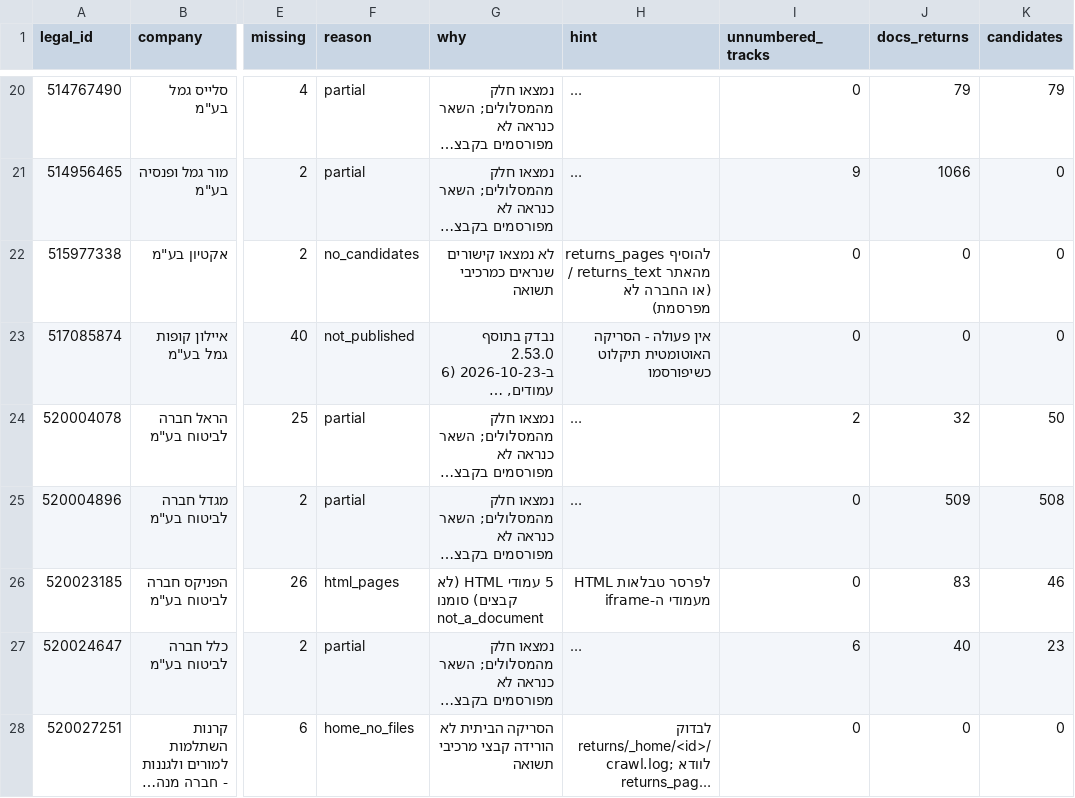
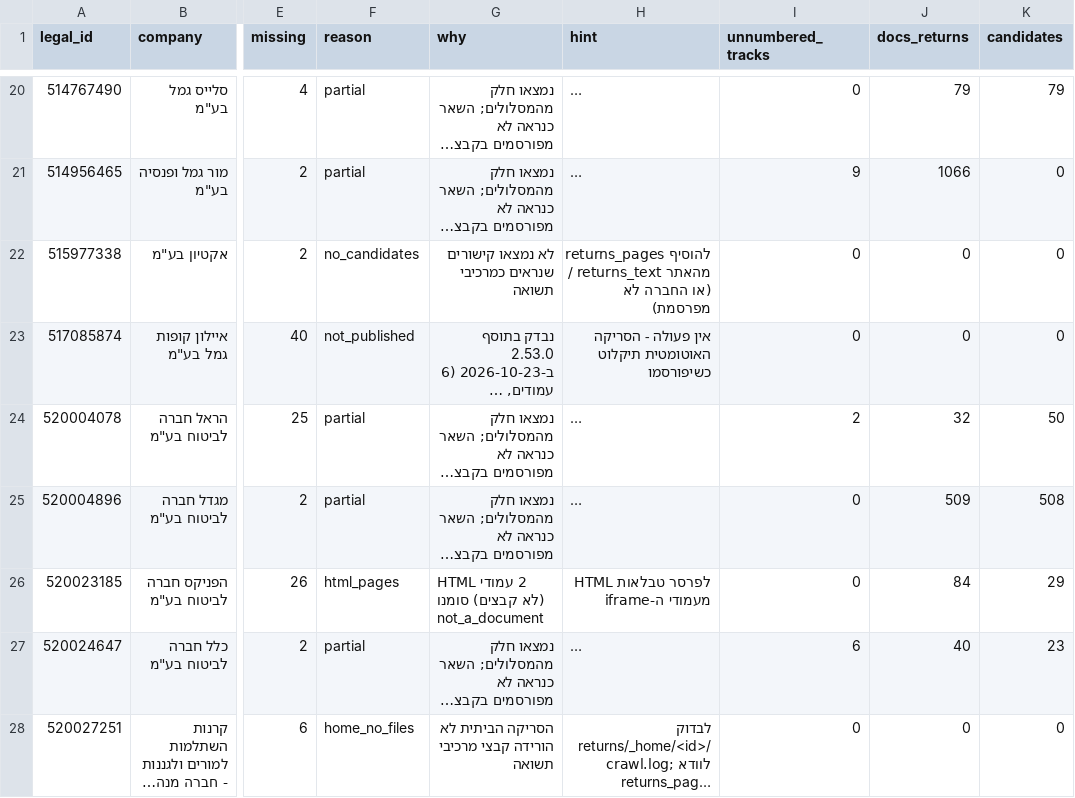
Before and after one commit to Revach123/MASLULIM, a CSV file: returns/gaps_companies.csv, drawn as a sheet; only a part is shown, gaps mark what is left out; long unchanged cells end in …; the diff names each change by its address in the sheet, - before the commit and + after, or states it on an @@ line.

```diff
--- a/returns/gaps_companies.csv
+++ b/returns/gaps_companies.csv
-G26 (why): 5 עמודי HTML (לא קבצים) סומנו not_a_document
+G26 (why): 2 עמודי HTML (לא קבצים) סומנו not_a_document
-J26 (docs_returns): 83
+J26 (docs_returns): 84
-K26 (candidates): 46
+K26 (candidates): 29
```
Also changed, not shown: returns/coverage.csv, returns/tracks.csv, 9 other files.
